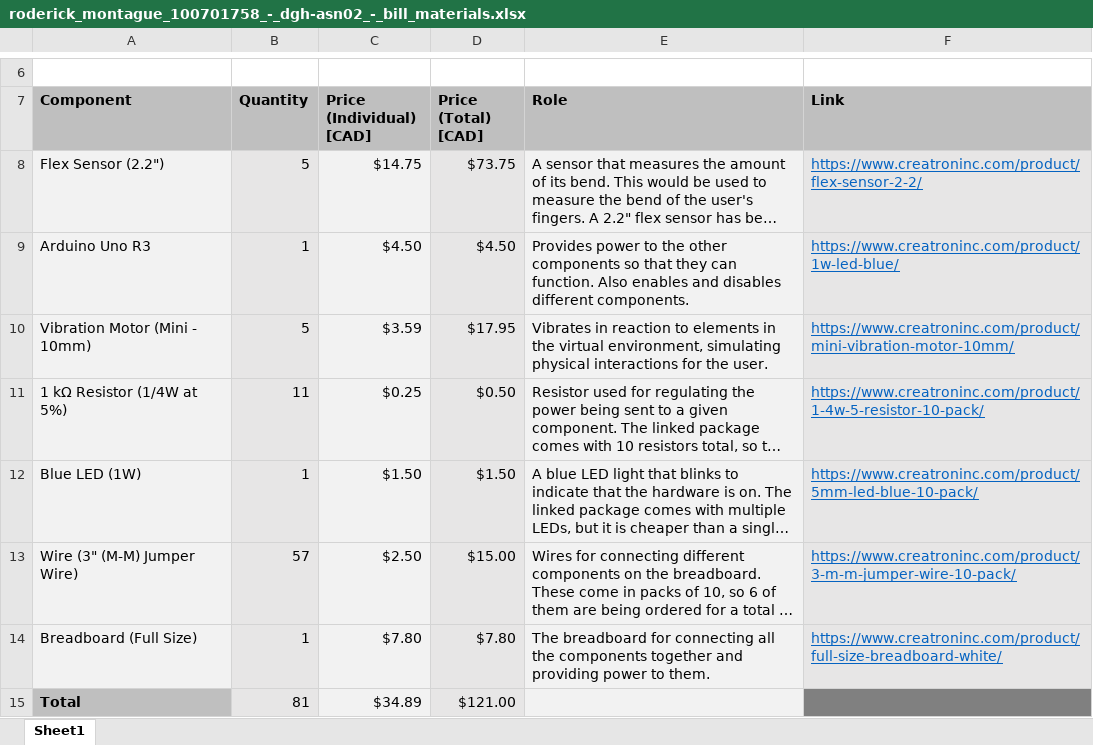
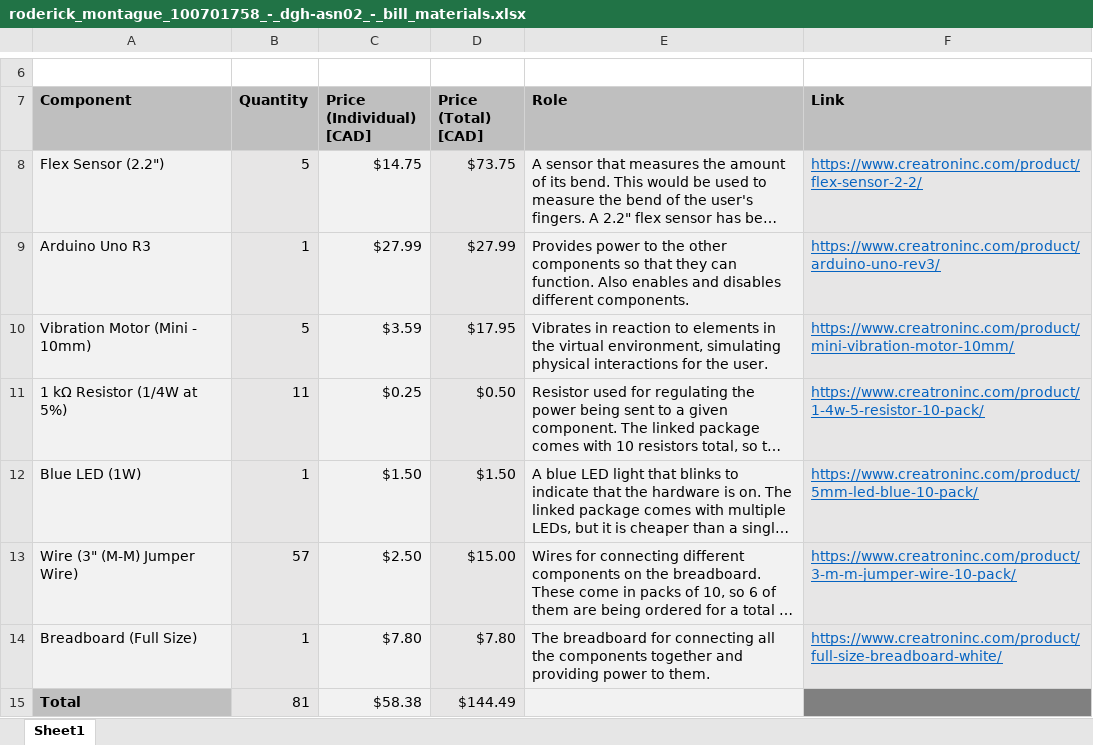
Before and after one commit to mecha-rm/DGH-ASN02, an Excel workbook: roderick_montague_100701758_-_dgh-asn02_-_bill_materials.xlsx, sheet Sheet1, drawn as a sheet; only a part is shown, gaps mark what is left out; long unchanged cells end in …; values as stored, in another font and other column widths than the file's, no borders; the diff names each change by its address in the sheet, - before the commit and + after, or states it on an @@ line.

Commit message:
Fixed Incorrect Link
I slotted in the wrong link somewhere, so I had to fix that and adjust the values accordingly.

```diff
--- a/roderick_montague_100701758_-_dgh-asn02_-_bill_materials.xlsx (sheet Sheet1)
+++ b/roderick_montague_100701758_-_dgh-asn02_-_bill_materials.xlsx (sheet Sheet1)
-C9 (Price (Individual) [CAD]): $4.50
+C9 (Price (Individual) [CAD]): $27.99
-D9 (Price (Total) [CAD]): $4.50
+D9 (Price (Total) [CAD]): $27.99
-F9 (Link): https://www.creatroninc.com/product/1w-led-blue/
+F9 (Link): https://www.creatroninc.com/product/arduino-uno-rev3/
-C15 (Price (Individual) [CAD]): $34.89
+C15 (Price (Individual) [CAD]): $58.38
-D15 (Price (Total) [CAD]): $121.00
+D15 (Price (Total) [CAD]): $144.49
```
Also changed, not shown: 2 other files.
